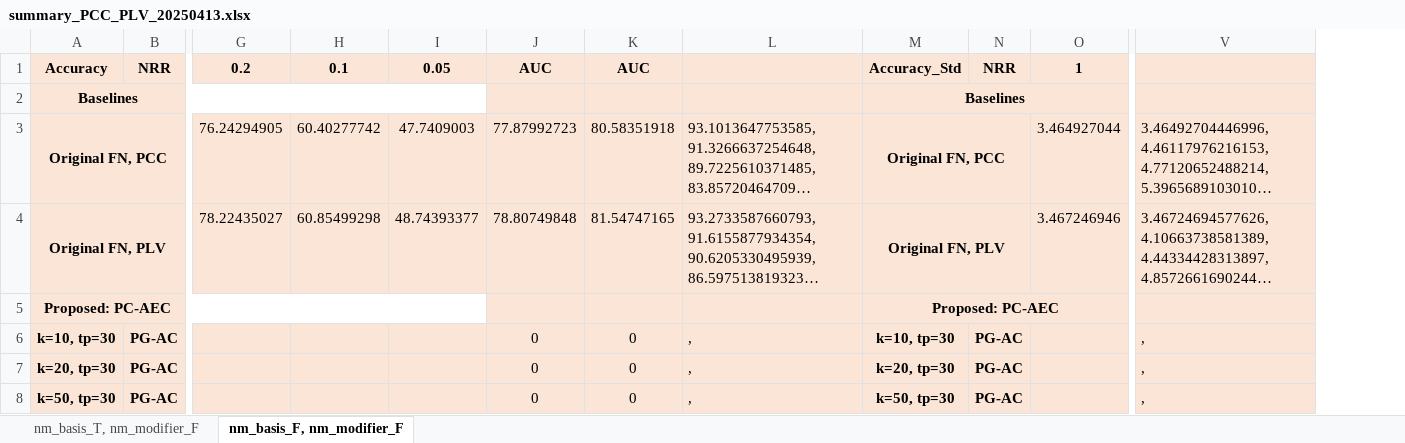
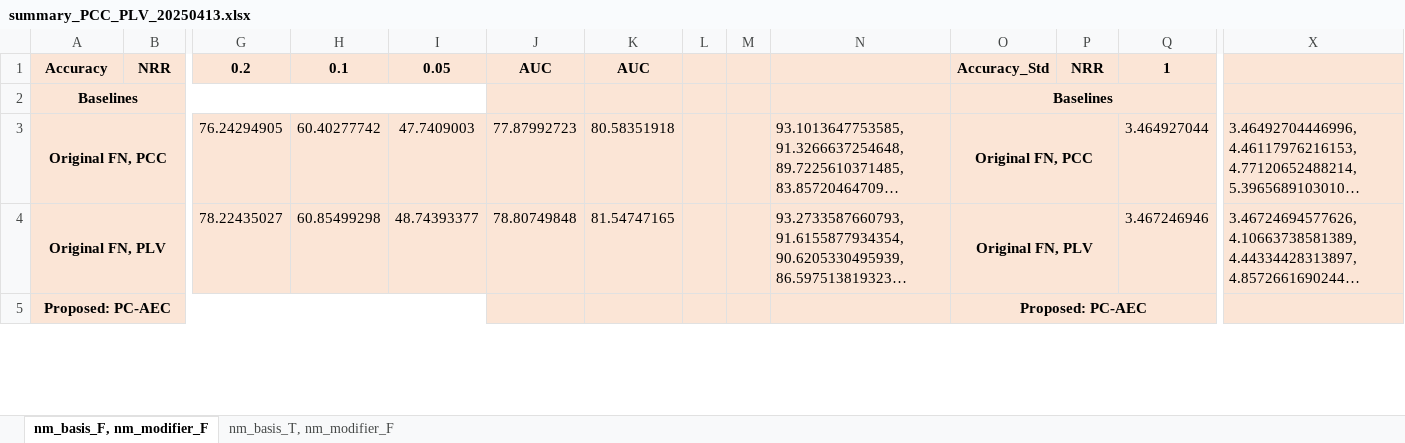
Before and after one commit to Malcolm-XY/feature_fusion_PCCxSigmoid-PLV-, an Excel workbook: results_(stress_test)_PCCxSigmoid-PLV-/summary_PCC_PLV_20250413.xlsx, sheet nm_basis_F, nm_modifier_F, drawn as a sheet; only a part is shown, gaps mark what is left out; long unchanged cells end in …; values as stored, in another font and other column widths than the file's, no borders; conditional formats not drawn; removed rows and columns are numbered as before the commit, all else as after; rows hold the shown columns only; the diff covers the shown part only; the diff names each change by its address in the sheet, - before the commit and + after, or states it on an @@ line.

```diff
--- a/results_(stress_test)_PCCxSigmoid-PLV-/summary_PCC_PLV_20250413.xlsx (sheet nm_basis_F, nm_modifier_F)
+++ b/results_(stress_test)_PCCxSigmoid-PLV-/summary_PCC_PLV_20250413.xlsx (sheet nm_basis_F, nm_modifier_F)
@@ sheet tab order changed: nm_basis_F, nm_modifier_F | nm_basis_T, nm_modifier_F @@
+column L, empty
+column M, empty
-row 6: k=10, tp=30 | PG-AC |  |  |  | 0 | 0 | , | k=10, tp=30 | PG-AC |  | ,
-row 7: k=20, tp=30 | PG-AC |  |  |  | 0 | 0 | , | k=20, tp=30 | PG-AC |  | ,
-row 8: k=50, tp=30 | PG-AC |  |  |  | 0 | 0 | , | k=50, tp=30 | PG-AC |  | ,
```
Also changed, not shown: 10 added rows and 7 removed rows elsewhere in this sheet, sheet nm_basis_T, nm_modifier_F, formulas that keep their value, results_(stress_test)_PCCxSigmoid-PLI-/summary_PCC_PLI_20250413.xlsx, 11 other files.
